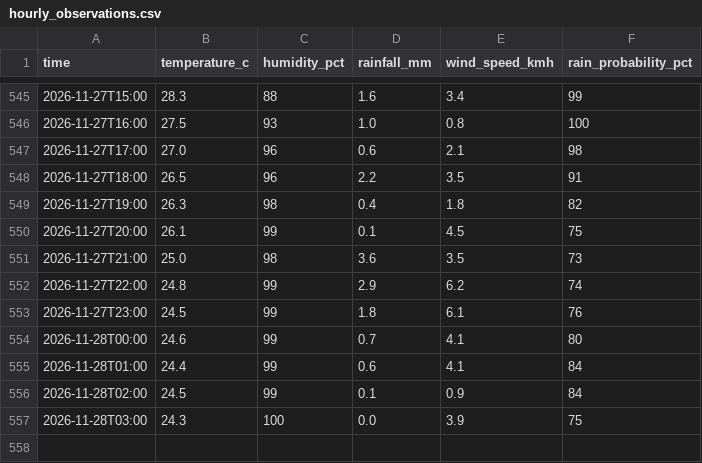
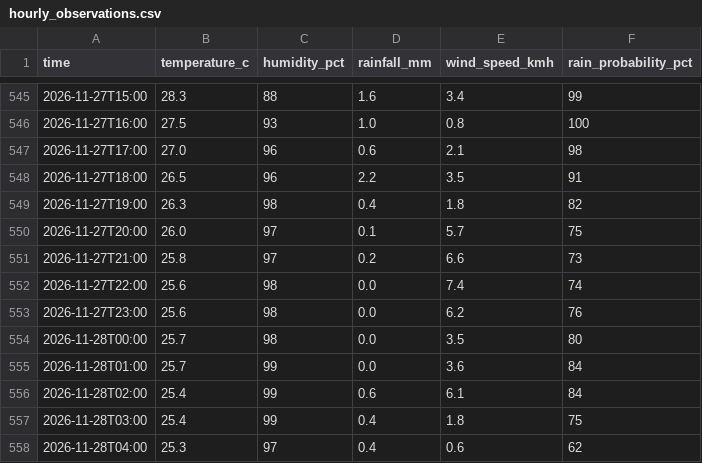
Before and after one commit to kyuuucode/TFB2093-weather-iot, a CSV file: data/hourly_observations.csv, drawn as a sheet; only a part is shown, gaps mark what is left out.

```diff
--- a/data/hourly_observations.csv
+++ b/data/hourly_observations.csv
@@ -549,9 +549,10 @@ time,temperature_c,humidity_pct,rainfall_mm,wind_speed_kmh,rain_probability_pct
 2026-11-27T19:00,26.3,98,0.4,1.8,82
-2026-11-27T20:00,26.1,99,0.1,4.5,75
-2026-11-27T21:00,25.0,98,3.6,3.5,73
-2026-11-27T22:00,24.8,99,2.9,6.2,74
-2026-11-27T23:00,24.5,99,1.8,6.1,76
-2026-11-28T00:00,24.6,99,0.7,4.1,80
-2026-11-28T01:00,24.4,99,0.6,4.1,84
-2026-11-28T02:00,24.5,99,0.1,0.9,84
-2026-11-28T03:00,24.3,100,0.0,3.9,75
+2026-11-27T20:00,26.0,97,0.1,5.7,75
+2026-11-27T21:00,25.8,97,0.2,6.6,73
+2026-11-27T22:00,25.6,98,0.0,7.4,74
+2026-11-27T23:00,25.6,98,0.0,6.2,76
+2026-11-28T00:00,25.7,98,0.0,3.5,80
+2026-11-28T01:00,25.7,99,0.0,3.6,84
+2026-11-28T02:00,25.4,99,0.6,6.1,84
+2026-11-28T03:00,25.4,99,0.4,1.8,75
+2026-11-28T04:00,25.3,97,0.4,0.6,62
```
Also changed, not shown: data/readings_log.csv, 2 other files.
